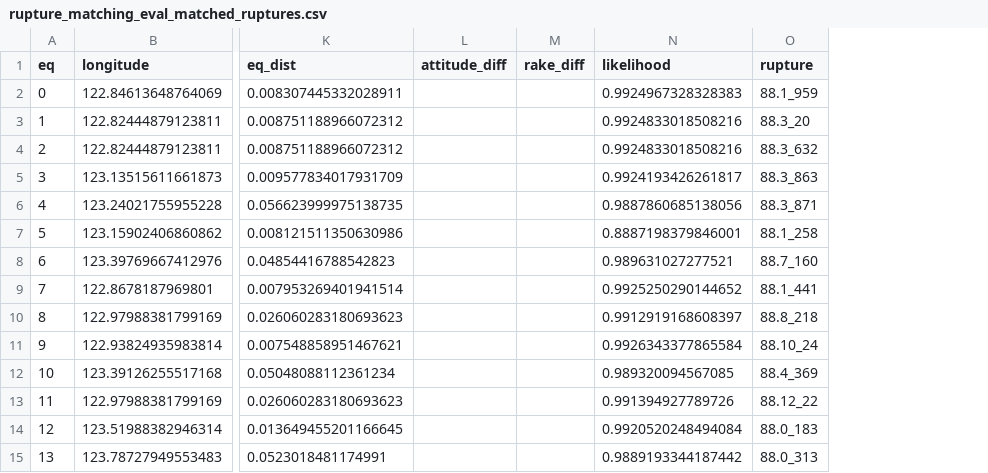
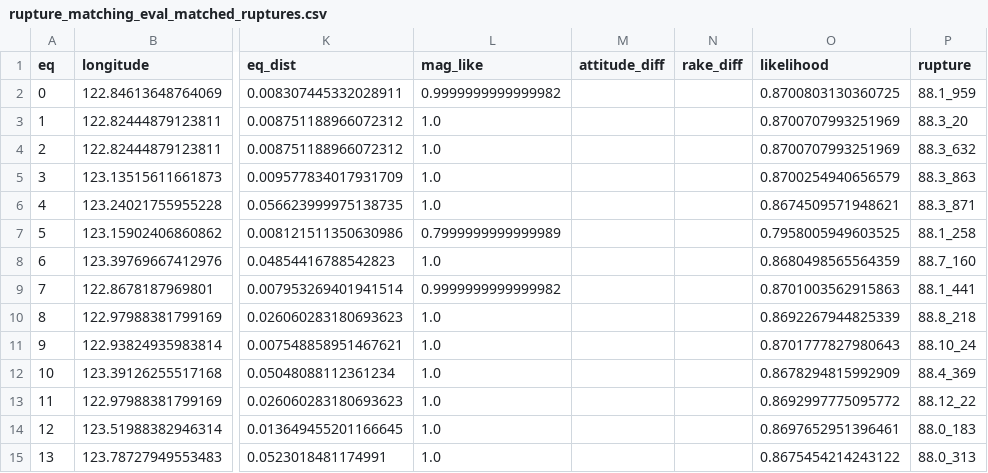
Before and after one commit to GEMScienceTools/hamlet, a CSV file: openquake/hme/model_test_frameworks/gem/unit_tests/test_data/rupture_matching_eval_matched_ruptures.csv, drawn as a sheet; only a part is shown, gaps mark what is left out; addresses are those after the commit; the diff names each change by its address in the sheet, - before the commit and + after, or states it on an @@ line.

Commit message:
updated with passing tests locally

```diff
--- a/openquake/hme/model_test_frameworks/gem/unit_tests/test_data/rupture_matching_eval_matched_ruptures.csv
+++ b/openquake/hme/model_test_frameworks/gem/unit_tests/test_data/rupture_matching_eval_matched_ruptures.csv
+column L (mag_like), rows 2-15: 0.9999999999999982 | 1.0 | 1.0 | 1.0 | 1.0 | 0.7999999999999989 | 1.0 | 0.9999999999999982 | 1.0 | 1.0 | 1.0 | 1.0 | 1.0 | 1.0
-O2 (likelihood): 0.9924967328328383
+O2 (likelihood): 0.8700803130360725
-O3:O4 (likelihood): 0.9924833018508216
+O3:O4 (likelihood): 0.8700707993251969
-O5 (likelihood): 0.9924193426261817
+O5 (likelihood): 0.8700254940656579
-O6 (likelihood): 0.9887860685138056
+O6 (likelihood): 0.8674509571948621
-O7 (likelihood): 0.8887198379846001
+O7 (likelihood): 0.7958005949603525
-O8 (likelihood): 0.989631027277521
+O8 (likelihood): 0.8680498565564359
-O9 (likelihood): 0.9925250290144652
+O9 (likelihood): 0.8701003562915863
-O10 (likelihood): 0.9912919168608397
+O10 (likelihood): 0.8692267944825339
-O11 (likelihood): 0.9926343377865584
+O11 (likelihood): 0.8701777827980643
-O12 (likelihood): 0.989320094567085
+O12 (likelihood): 0.8678294815992909
-O13 (likelihood): 0.991394927789726
+O13 (likelihood): 0.8692997775095772
-O14 (likelihood): 0.9920520248494084
+O14 (likelihood): 0.8697652951396461
-O15 (likelihood): 0.9889193344187442
+O15 (likelihood): 0.8675454214243122
```
Also changed, not shown: 23 other files.
